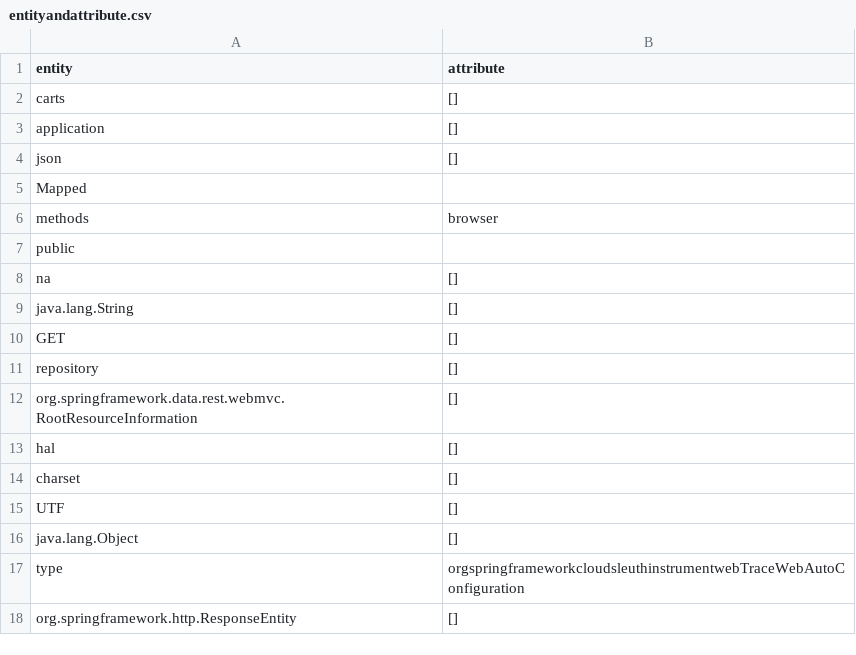
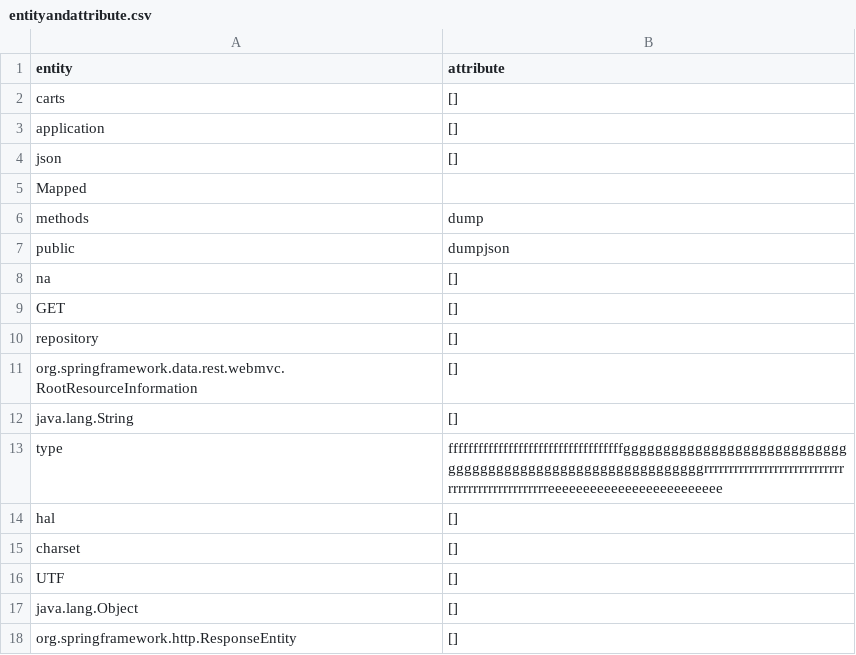
Before and after one commit to ruaruaruabick/loganalyze, a CSV file: loganalyze/demo/IPLoM_result/entityandattribute.csv, drawn as a sheet; only a part is shown; the diff covers the shown part only.

```diff
--- a/loganalyze/demo/IPLoM_result/entityandattribute.csv
+++ b/loganalyze/demo/IPLoM_result/entityandattribute.csv
@@ -5,6 +5,5 @@ json,[]
 Mapped,
-methods,browser
-public,
+methods,dump
+public,dumpjson
 na,[]
-java.lang.String,[]
 GET,[]
@@ -12,2 +11,4 @@ repository,[]
 org.springframework.data.rest.webmvc.RootResourceInformation,[]
+java.lang.String,[]
+type,fffffffffffffffffffffffffffffffffffggggggggggggggggggggggggggggggggggggggggggggggggggggggggggggrrrrrrrrrrrrrrrrrrrrrrrrrrrrrrrrrrrrrrrrrrrrrrrreeeeeeeeeeeeeeeeeeeeeeeee
 hal,[]
@@ -16,3 +17,2 @@ UTF,[]
 java.lang.Object,[]
-type,orgspringframeworkcloudsleuthinstrumentwebTraceWebAutoConfiguration
 org.springframework.http.ResponseEntity,[]
```
Also changed, not shown: 14 added rows, 2 removed rows, 6 moved rows and 5 edited cells elsewhere in this file, loganalyze/demo/IPLoM_result/cart1.log_LogKey.csv, loganalyze/demo/IPLoM_result/cart1.log_structured.csv, 8 other files.
